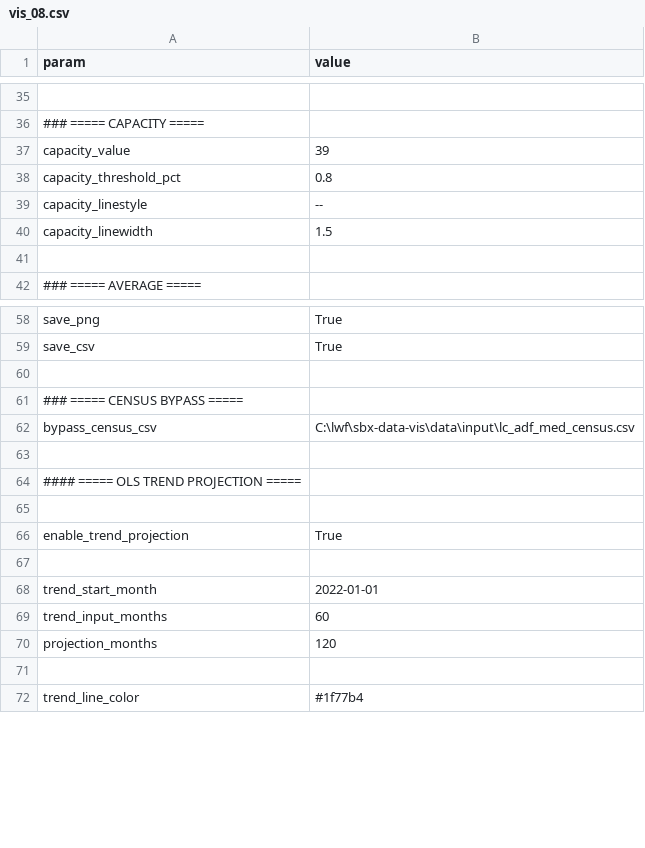
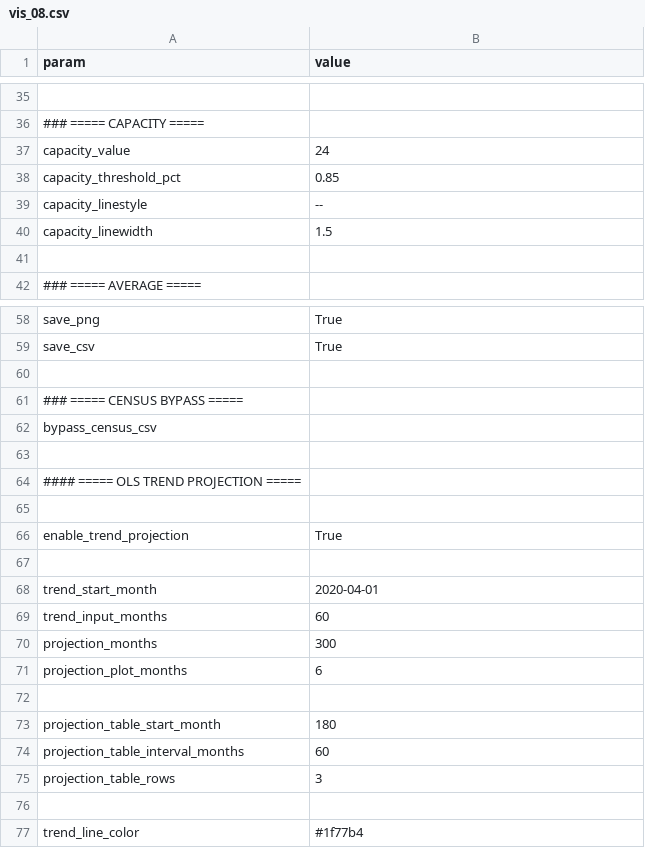
Before and after one commit to mwe-hdr/sbx-data-vis, a CSV file: data/input/params/vis_08.csv, drawn as a sheet; only a part is shown, gaps mark what is left out; the diff names each change by its address in the sheet, - before the commit and + after, or states it on an @@ line.

```diff
--- a/data/input/params/vis_08.csv
+++ b/data/input/params/vis_08.csv
-B37 (value): 39
+B37 (value): 24
-B38 (value): 0.8
+B38 (value): 0.85
-B62 (value): C:\lwf\sbx-data-vis\data\input\lc_adf_med_census.csv
+B62 (value): (empty)
-B68 (value): 2022-01-01
+B68 (value): 2020-04-01
-B70 (value): 120
+B70 (value): 300
+row 71: projection_plot_months | 6
+row 72: (empty)
+row 73: projection_table_start_month | 180
+row 74: projection_table_interval_months | 60
+row 75: projection_table_rows | 3
```
Also changed, not shown: data/input/params/cohorts/adf/adf.csv, data/input/params/mappings.csv, 9 other files.
